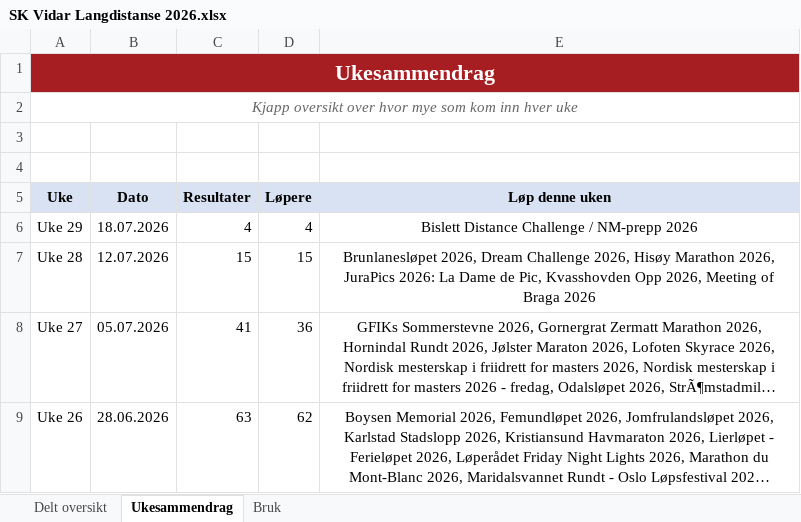
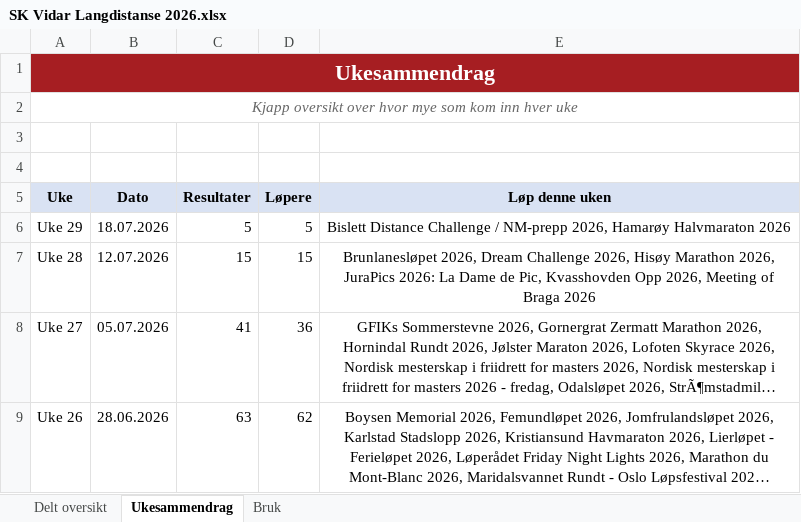
Before and after one commit to gustavByte/sk-vidar-2026-resultater, an Excel workbook: data/delt_oversikt/SK Vidar Langdistanse 2026.xlsx, sheet Ukesammendrag, drawn as a sheet; only a part is shown; long unchanged cells end in …; values as stored, in another font and other column widths than the file's, no borders; table styles not drawn; the diff names each change by its address in the sheet, - before the commit and + after, or states it on an @@ line.

Commit message:
Add Hamaroy Halvmaraton result

```diff
--- a/data/delt_oversikt/SK Vidar Langdistanse 2026.xlsx (sheet Ukesammendrag)
+++ b/data/delt_oversikt/SK Vidar Langdistanse 2026.xlsx (sheet Ukesammendrag)
-C6 (Resultater): 4
+C6 (Resultater): 5
-D6 (Løpere): 4
+D6 (Løpere): 5
-E6 (Løp denne uken): …/ NM-prepp 2026
+E6 (Løp denne uken): …/ NM-prepp 2026, Hamarøy Halvmaraton 2026
```
Also changed, not shown: sheet Delt oversikt, 2 other files.
